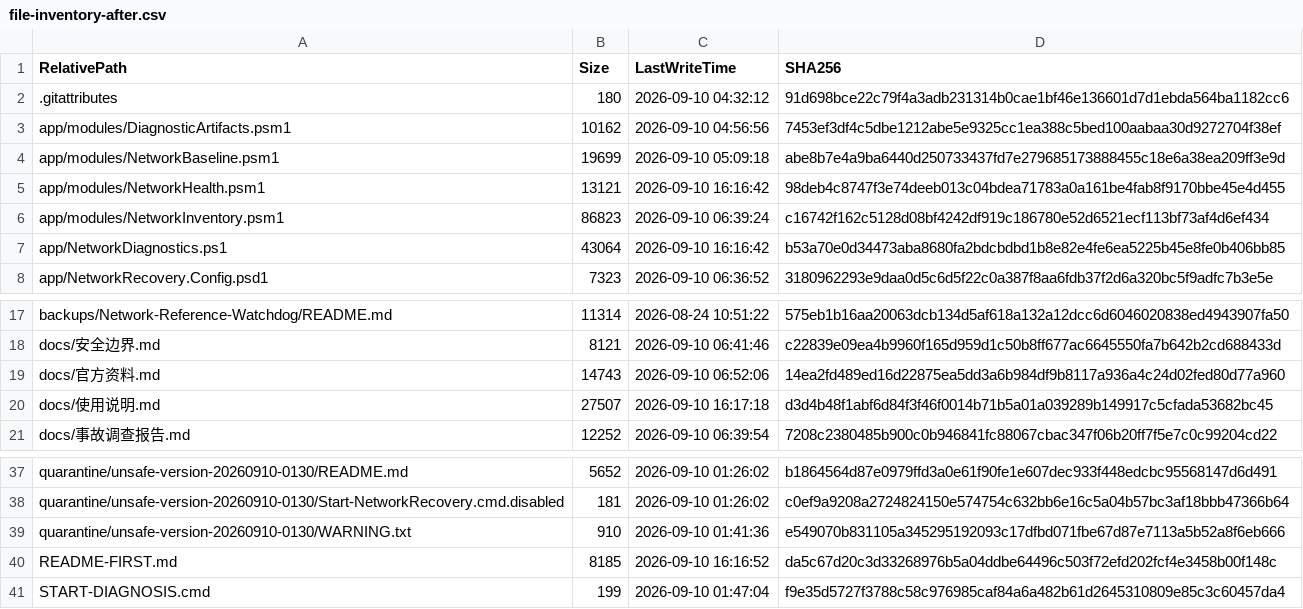
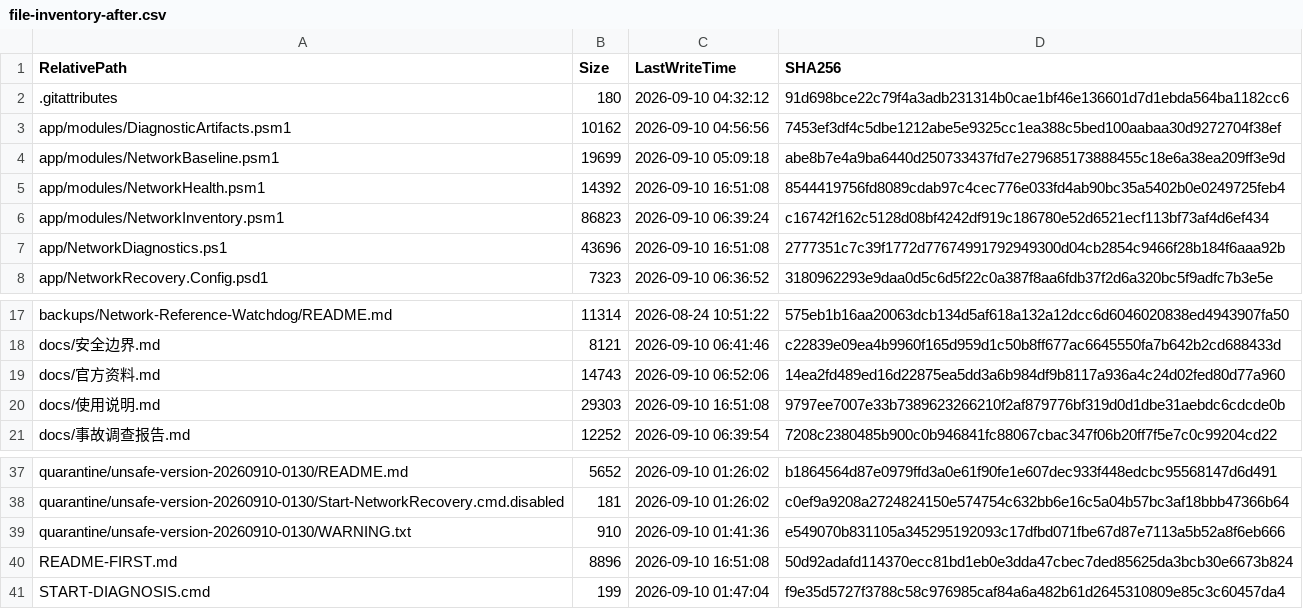
Before and after one commit to aganxiaoxiaoa/network, a CSV file: manifests/file-inventory-after.csv, drawn as a sheet; only a part is shown, gaps mark what is left out.

```diff
--- a/manifests/file-inventory-after.csv
+++ b/manifests/file-inventory-after.csv
@@ -4,5 +4,5 @@ app/modules/DiagnosticArtifacts.psm1,10162,2026-09-10 04:56:56,7453ef3df4c5dbe12
 app/modules/NetworkBaseline.psm1,19699,2026-09-10 05:09:18,abe8b7e4a9ba6440d250733437fd7e279685173888455c18e6a38ea209ff3e9d
-app/modules/NetworkHealth.psm1,13121,2026-09-10 16:16:42,98deb4c8747f3e74deeb013c04bdea71783a0a161be4fab8f9170bbe45e4d455
+app/modules/NetworkHealth.psm1,14392,2026-09-10 16:51:08,8544419756fd8089cdab97c4cec776e033fd4ab90bc35a5402b0e0249725feb4
 app/modules/NetworkInventory.psm1,86823,2026-09-10 06:39:24,c16742f162c5128d08bf4242df919c186780e52d6521ecf113bf73af4d6ef434
-app/NetworkDiagnostics.ps1,43064,2026-09-10 16:16:42,b53a70e0d34473aba8680fa2bdcbdbd1b8e82e4fe6ea5225b45e8fe0b406bb85
+app/NetworkDiagnostics.ps1,43696,2026-09-10 16:51:08,2777351c7c39f1772d77674991792949300d04cb2854c9466f28b184f6aaa92b
 app/NetworkRecovery.Config.psd1,7323,2026-09-10 06:36:52,3180962293e9daa0d5c6d5f22c0a387f8aa6fdb37f2d6a320bc5f9adfc7b3e5e
@@ -19,3 +19,3 @@ docs/安全边界.md,8121,2026-09-10 06:41:46,c22839e09ea4b9960f165d959d1c50b8ff
 docs/官方资料.md,14743,2026-09-10 06:52:06,14ea2fd489ed16d22875ea5dd3a6b984df9b8117a936a4c24d02fed80d77a960
-docs/使用说明.md,27507,2026-09-10 16:17:18,d3d4b48f1abf6d84f3f46f0014b71b5a01a039289b149917c5cfada53682bc45
+docs/使用说明.md,29303,2026-09-10 16:51:08,9797ee7007e33b7389623266210f2af879776bf319d0d1dbe31aebdc6cdcde0b
 docs/事故调查报告.md,12252,2026-09-10 06:39:54,7208c2380485b900c0b946841fc88067cbac347f06b20ff7f5e7c0c99204cd22
@@ -39,3 +39,3 @@ quarantine/unsafe-version-20260910-0130/Start-NetworkRecovery.cmd.disabled,181,2
 quarantine/unsafe-version-20260910-0130/WARNING.txt,910,2026-09-10 01:41:36,e549070b831105a345295192093c17dfbd071fbe67d87e7113a5b52a8f6eb666
-README-FIRST.md,8185,2026-09-10 16:16:52,da5c67d20c3d33268976b5a04ddbe64496c503f72efd202fcf4e3458b00f148c
+README-FIRST.md,8896,2026-09-10 16:51:08,50d92adafd114370ecc81bd1eb0e3dda47cbec7ded85625da3bcb30e6673b824
 START-DIAGNOSIS.cmd,199,2026-09-10 01:47:04,f9e35d5727f3788c58c976985caf84a6a482b61d2645310809e85c3c60457da4
```
Also changed, not shown: 8 other files.
